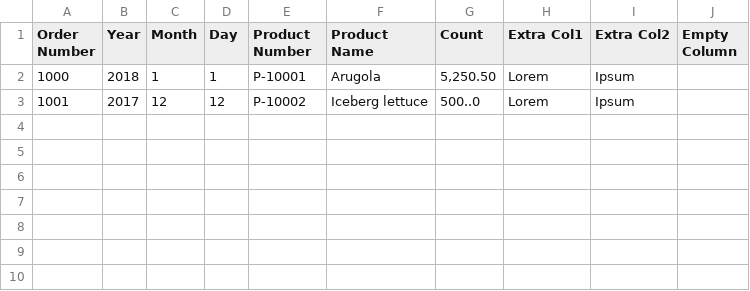
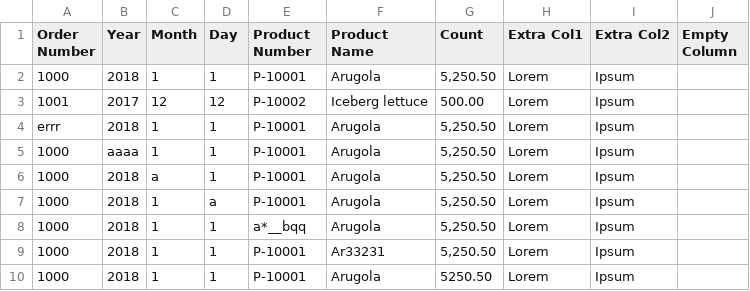
Before and after one commit to pakapoo/TWDS_mini_ETL_project, a CSV file: data/input/orders.csv, drawn as a sheet.

Commit message:
update README, enhance functions, add testing data

```diff
--- a/data/input/orders.csv
+++ b/data/input/orders.csv
@@ -2,2 +2,9 @@ Order Number,Year,Month,Day,Product Number,Product Name,Count,Extra Col1,Extra C
 1000,2018,1,1,P-10001,Arugola,"5,250.50",Lorem,Ipsum,
-1001,2017,12,12,P-10002,Iceberg lettuce,500..0,Lorem,Ipsum,
+1001,2017,12,12,P-10002,Iceberg lettuce,500.00,Lorem,Ipsum,
+errr,2018,1,1,P-10001,Arugola,"5,250.50",Lorem,Ipsum,
+1000,aaaa,1,1,P-10001,Arugola,"5,250.50",Lorem,Ipsum,
+1000,2018,a,1,P-10001,Arugola,"5,250.50",Lorem,Ipsum,
+1000,2018,1,a,P-10001,Arugola,"5,250.50",Lorem,Ipsum,
+1000,2018,1,1,a*__bqq,Arugola,"5,250.50",Lorem,Ipsum,
+1000,2018,1,1,P-10001,Ar33231,"5,250.50",Lorem,Ipsum,
+1000,2018,1,1,P-10001,Arugola,5250.50,Lorem,Ipsum,
```
Also changed, not shown: 6 other files.
